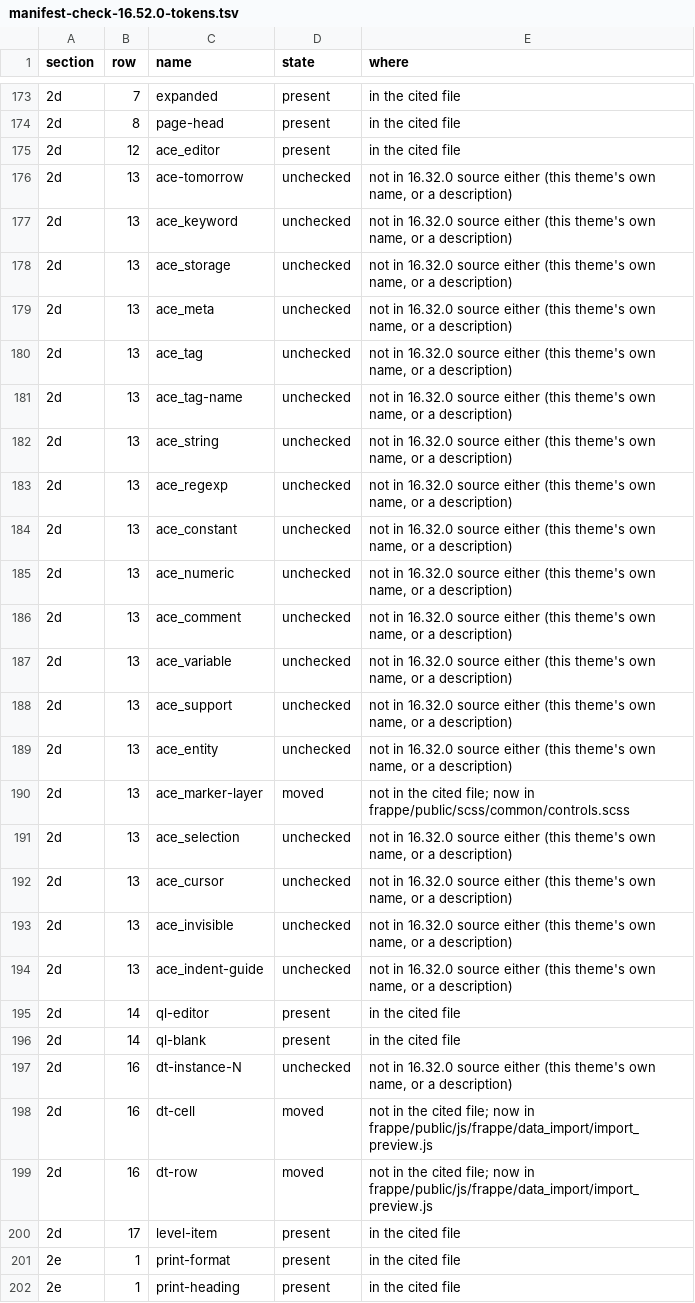
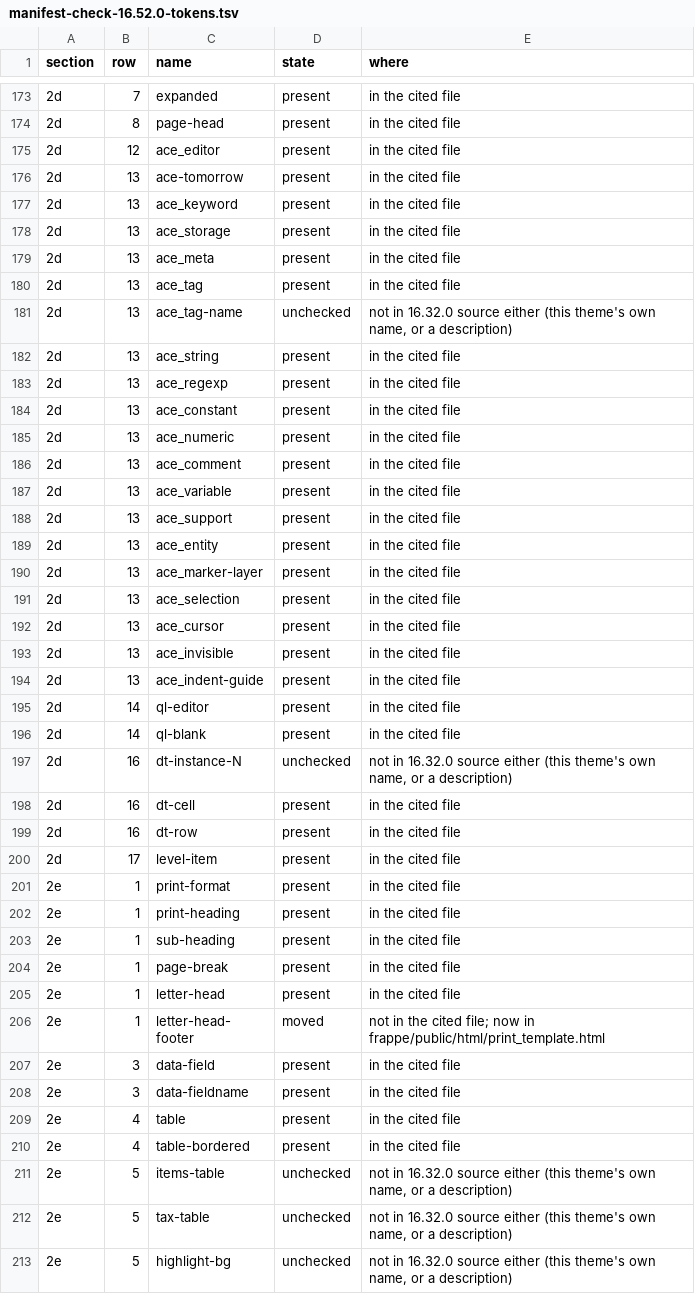
Before and after one commit to Hamza-ALsaqaf/institutional_theme, a TSV file: docs/team/evidence/round4/manifest/manifest-check-16.52.0-tokens.tsv, drawn as a sheet; only a part is shown, gaps mark what is left out; the shorter side is filled out with more unchanged rows; the diff covers the shown part only.

```diff
--- a/docs/team/evidence/round4/manifest/manifest-check-16.52.0-tokens.tsv
+++ b/docs/team/evidence/round4/manifest/manifest-check-16.52.0-tokens.tsv
@@ -175,21 +175,21 @@ section	row	name	state	where
 2d	12	ace_editor	present	in the cited file
-2d	13	ace-tomorrow	unchecked	not in 16.32.0 source either (this theme's own name, or a description)
-2d	13	ace_keyword	unchecked	not in 16.32.0 source either (this theme's own name, or a description)
-2d	13	ace_storage	unchecked	not in 16.32.0 source either (this theme's own name, or a description)
-2d	13	ace_meta	unchecked	not in 16.32.0 source either (this theme's own name, or a description)
-2d	13	ace_tag	unchecked	not in 16.32.0 source either (this theme's own name, or a description)
+2d	13	ace-tomorrow	present	in the cited file
+2d	13	ace_keyword	present	in the cited file
+2d	13	ace_storage	present	in the cited file
+2d	13	ace_meta	present	in the cited file
+2d	13	ace_tag	present	in the cited file
 2d	13	ace_tag-name	unchecked	not in 16.32.0 source either (this theme's own name, or a description)
-2d	13	ace_string	unchecked	not in 16.32.0 source either (this theme's own name, or a description)
-2d	13	ace_regexp	unchecked	not in 16.32.0 source either (this theme's own name, or a description)
-2d	13	ace_constant	unchecked	not in 16.32.0 source either (this theme's own name, or a description)
-2d	13	ace_numeric	unchecked	not in 16.32.0 source either (this theme's own name, or a description)
-2d	13	ace_comment	unchecked	not in 16.32.0 source either (this theme's own name, or a description)
-2d	13	ace_variable	unchecked	not in 16.32.0 source either (this theme's own name, or a description)
-2d	13	ace_support	unchecked	not in 16.32.0 source either (this theme's own name, or a description)
-2d	13	ace_entity	unchecked	not in 16.32.0 source either (this theme's own name, or a description)
-2d	13	ace_marker-layer	moved	not in the cited file; now in frappe/public/scss/common/controls.scss
-2d	13	ace_selection	unchecked	not in 16.32.0 source either (this theme's own name, or a description)
-2d	13	ace_cursor	unchecked	not in 16.32.0 source either (this theme's own name, or a description)
-2d	13	ace_invisible	unchecked	not in 16.32.0 source either (this theme's own name, or a description)
-2d	13	ace_indent-guide	unchecked	not in 16.32.0 source either (this theme's own name, or a description)
+2d	13	ace_string	present	in the cited file
+2d	13	ace_regexp	present	in the cited file
+2d	13	ace_constant	present	in the cited file
+2d	13	ace_numeric	present	in the cited file
+2d	13	ace_comment	present	in the cited file
+2d	13	ace_variable	present	in the cited file
+2d	13	ace_support	present	in the cited file
+2d	13	ace_entity	present	in the cited file
+2d	13	ace_marker-layer	present	in the cited file
+2d	13	ace_selection	present	in the cited file
+2d	13	ace_cursor	present	in the cited file
+2d	13	ace_invisible	present	in the cited file
+2d	13	ace_indent-guide	present	in the cited file
 2d	14	ql-editor	present	in the cited file
@@ -197,4 +197,4 @@ section	row	name	state	where
 2d	16	dt-instance-N	unchecked	not in 16.32.0 source either (this theme's own name, or a description)
-2d	16	dt-cell	moved	not in the cited file; now in frappe/public/js/frappe/data_import/import_preview.js
-2d	16	dt-row	moved	not in the cited file; now in frappe/public/js/frappe/data_import/import_preview.js
+2d	16	dt-cell	present	in the cited file
+2d	16	dt-row	present	in the cited file
 2d	17	level-item	present	in the cited file
```
Also changed, not shown: 24 edited cells elsewhere in this file, docs/team/evidence/round4/manifest/manifest-check-16.32.0-tokens.tsv, docs/team/evidence/round4/manifest/manifest-check-16.32.0.tsv, 7 other files.
